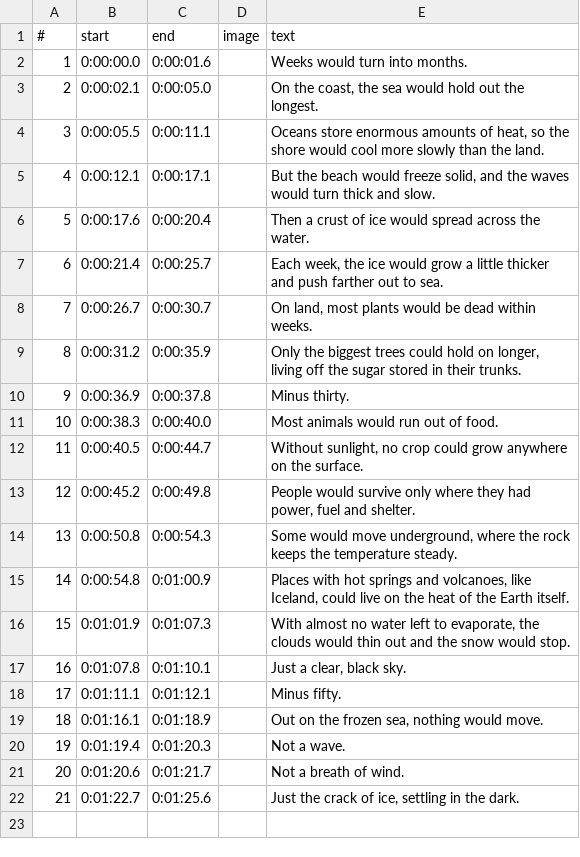
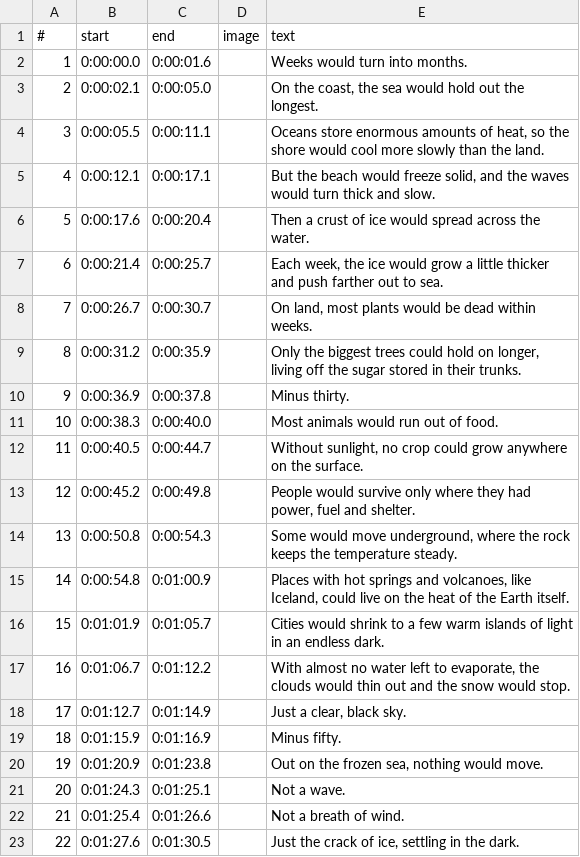
Before and after one commit to wgnghr44bg-coder/vox-lux, a TSV file: whatif-demo/topics/sun-out-4-coast/voice-times.tsv, drawn as a sheet; addresses are those after the commit; the diff names each change by its address in the sheet, - before the commit and + after, or states it on an @@ line.

```diff
--- a/whatif-demo/topics/sun-out-4-coast/voice-times.tsv
+++ b/whatif-demo/topics/sun-out-4-coast/voice-times.tsv
-C16 (end): 0:01:07.3
+C16 (end): 0:01:05.7
-E16 (text): With almost no water left to evaporate, the clouds would thin out and the snow would stop.
+E16 (text): Cities would shrink to a few warm islands of light in an endless dark.
+row 17: 16 | 0:01:06.7 | 0:01:12.2 |  | With almost no water left to evaporate, the clouds would thin out and the snow would stop.
@@ column A (#) renumbered from row 18 down @@
-B18 (start): 0:01:07.8
+B18 (start): 0:01:12.7
-C18 (end): 0:01:10.1
+C18 (end): 0:01:14.9
-B19 (start): 0:01:11.1
+B19 (start): 0:01:15.9
-C19 (end): 0:01:12.1
+C19 (end): 0:01:16.9
-B20 (start): 0:01:16.1
+B20 (start): 0:01:20.9
-C20 (end): 0:01:18.9
+C20 (end): 0:01:23.8
-B21 (start): 0:01:19.4
+B21 (start): 0:01:24.3
-C21 (end): 0:01:20.3
+C21 (end): 0:01:25.1
-B22 (start): 0:01:20.6
+B22 (start): 0:01:25.4
-C22 (end): 0:01:21.7
+C22 (end): 0:01:26.6
-B23 (start): 0:01:22.7
+B23 (start): 0:01:27.6
-C23 (end): 0:01:25.6
+C23 (end): 0:01:30.5
```
Also changed, not shown: whatif-demo/topics/sun-out-2-village/voice-times.tsv, 28 other files.
